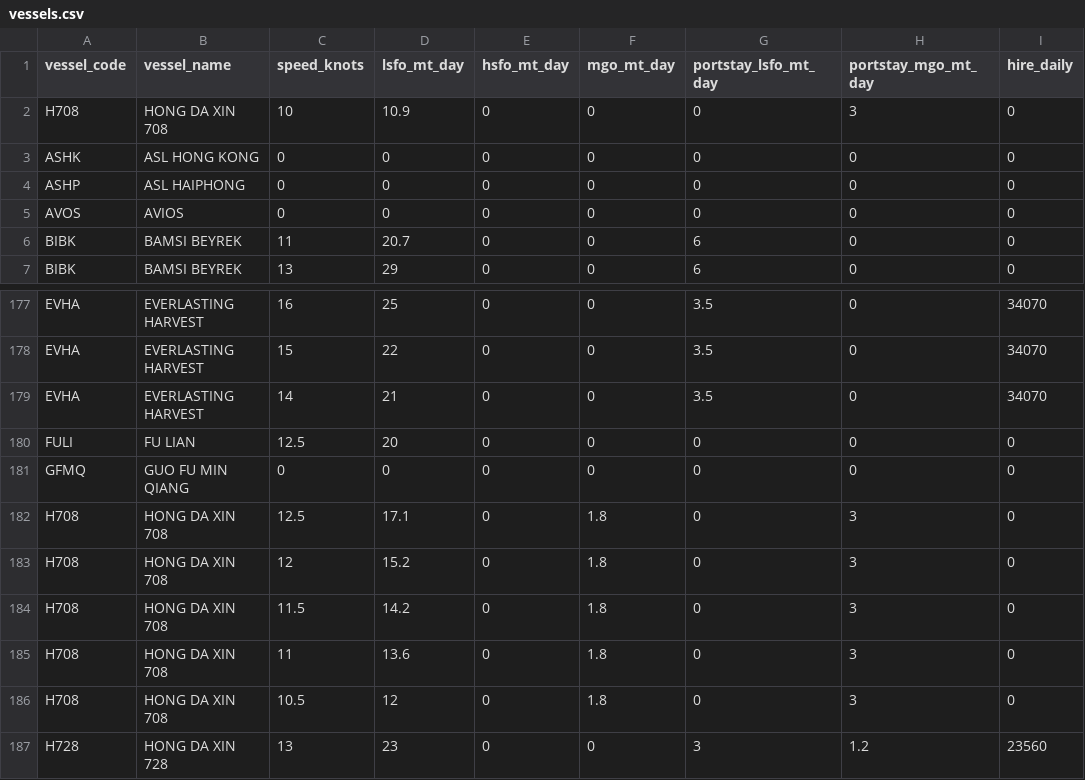
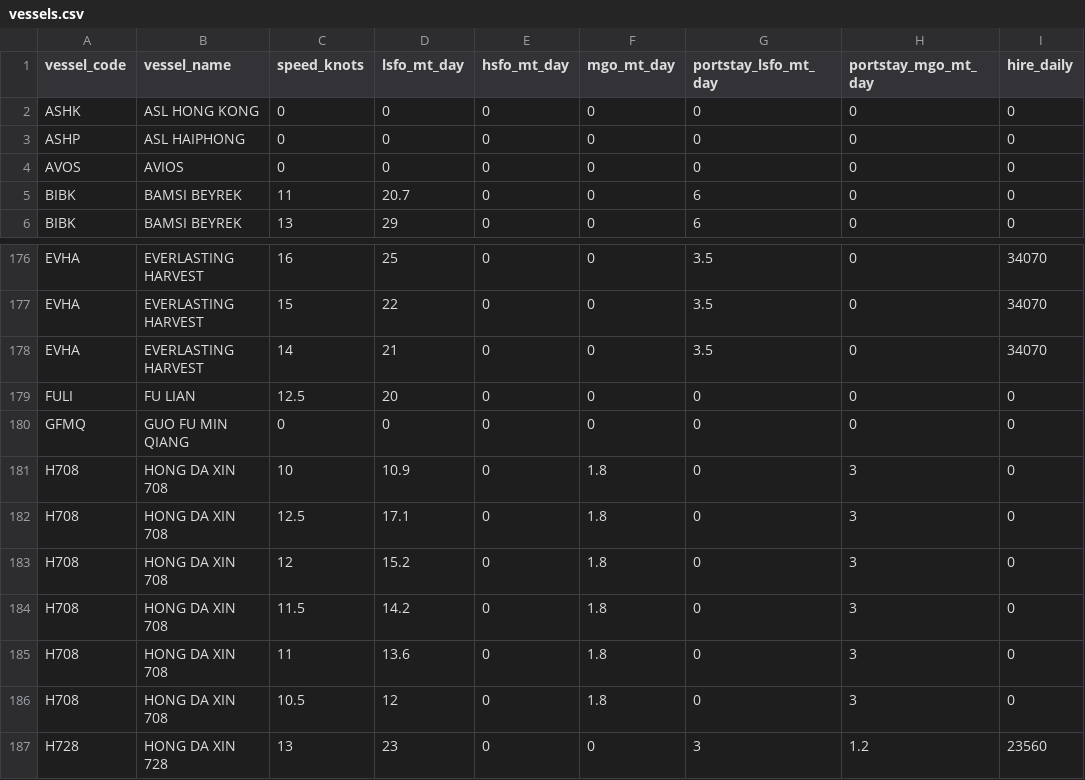
Before and after one commit to LeahLiuL/Schedule-Simulation, a CSV file: shipping_data/vessels.csv, drawn as a sheet; only a part is shown, gaps mark what is left out; removed rows and columns are numbered as before the commit, all else as after; the diff names each change by its address in the sheet, - before the commit and + after, or states it on an @@ line.

Commit message:
Update vessels.csv via Data Manager (2026-09-09)

```diff
--- a/shipping_data/vessels.csv
+++ b/shipping_data/vessels.csv
-row 2: H708 | HONG DA XIN 708 | 10 | 10.9 | 0 | 0 | 0 | 3 | 0
+row 181: H708 | HONG DA XIN 708 | 10 | 10.9 | 0 | 1.8 | 0 | 3 | 0
```
